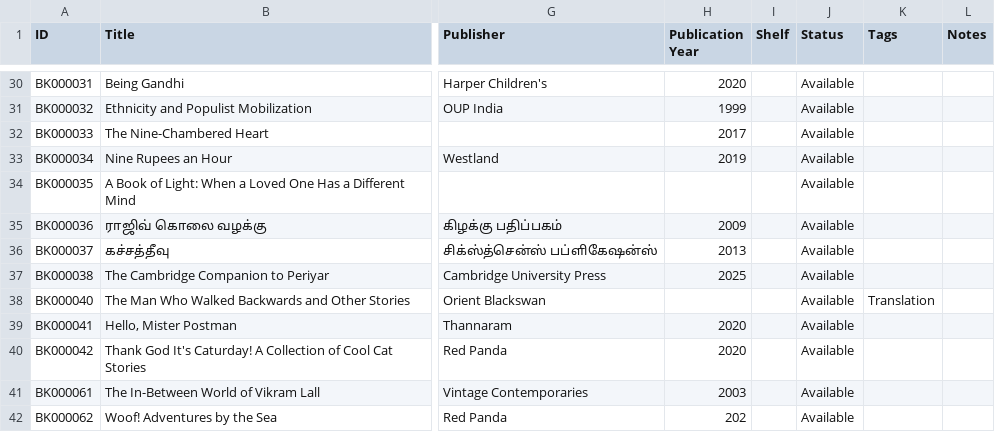
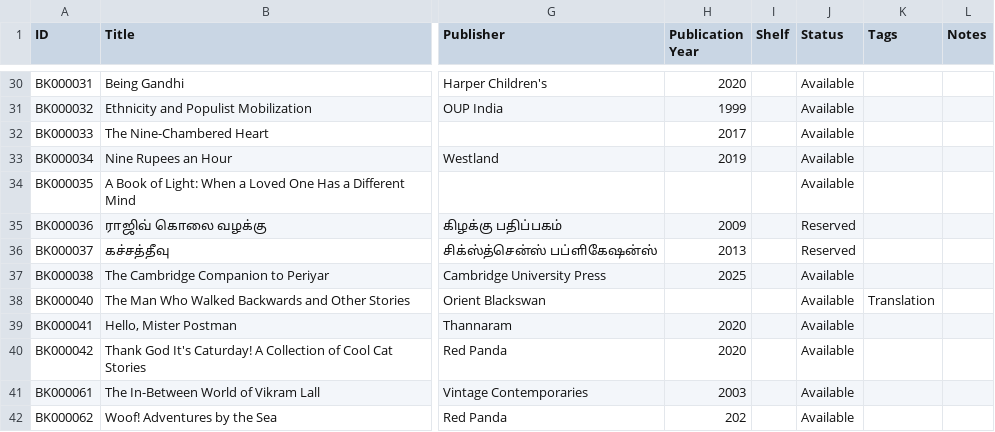
Before and after one commit to ejayaraman/books, a CSV file: data/books.csv, drawn as a sheet; only a part is shown, gaps mark what is left out; the diff names each change by its address in the sheet, - before the commit and + after, or states it on an @@ line.

Commit message:
update status

```diff
--- a/data/books.csv
+++ b/data/books.csv
-J35:J36 (Status): Available
+J35:J36 (Status): Reserved
```
